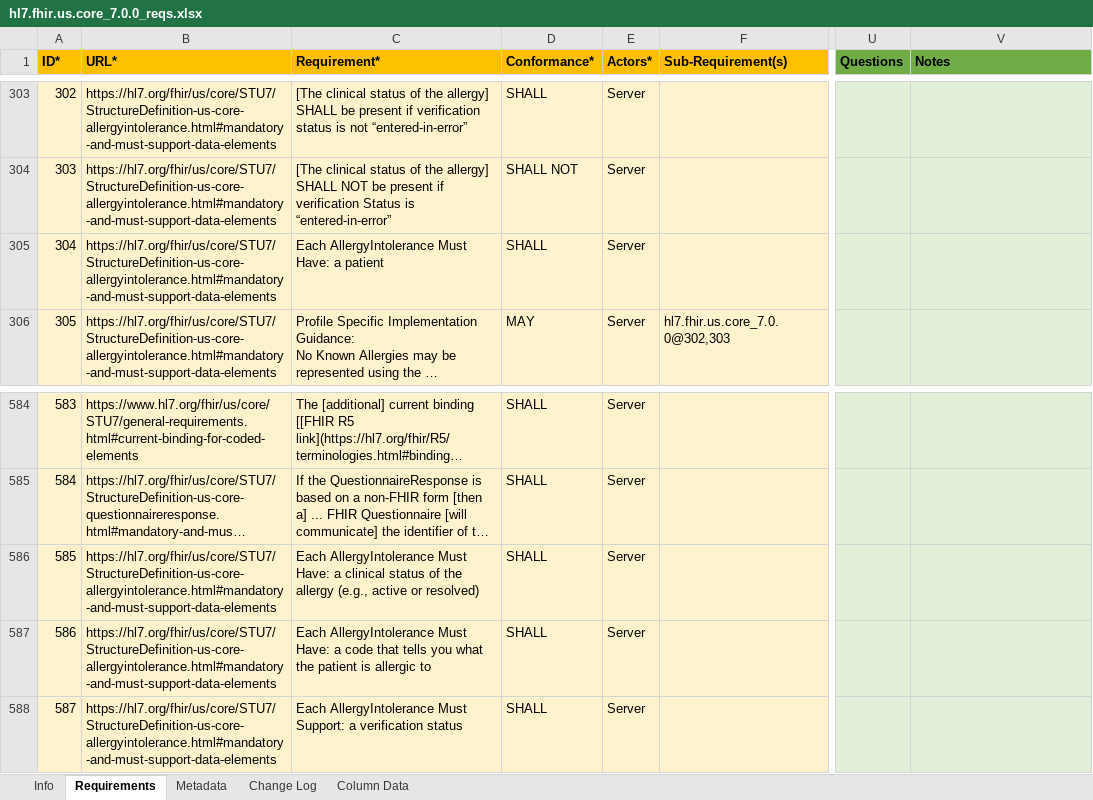
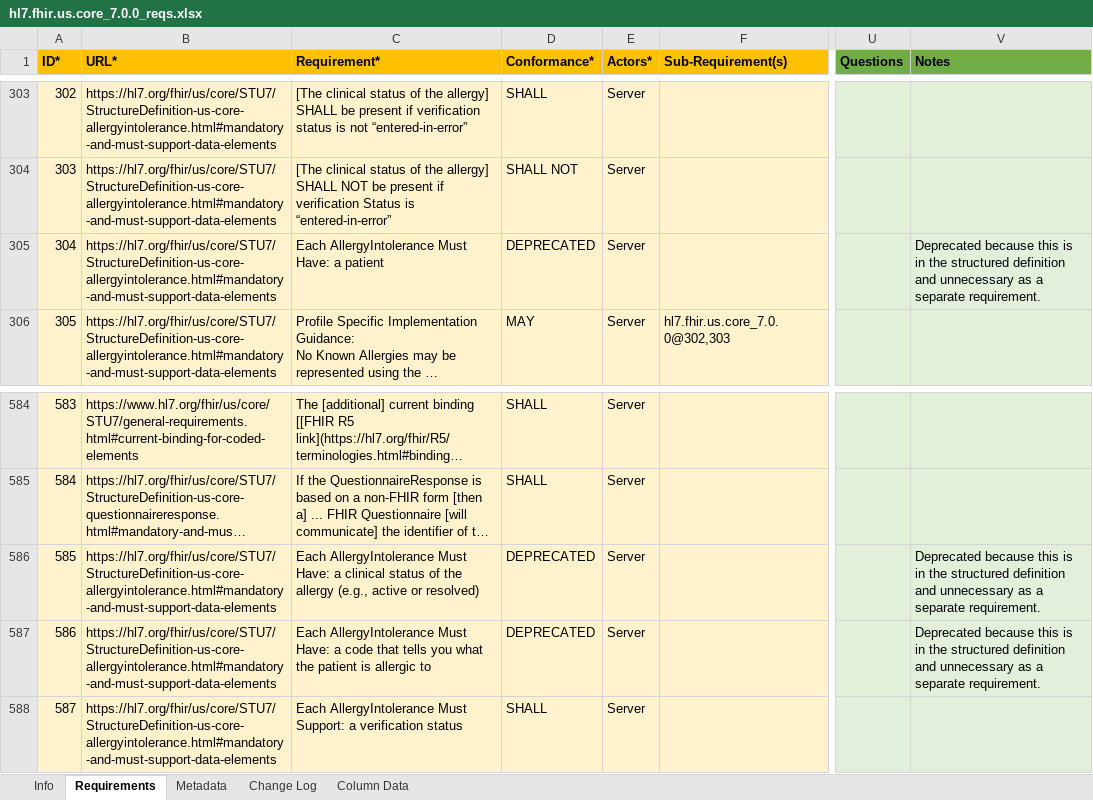
Before and after one commit to inferno-framework/us-core-test-kit, an Excel workbook: lib/us_core_test_kit/requirements/hl7.fhir.us.core_7.0.0_reqs.xlsx, sheet Requirements, drawn as a sheet; only a part is shown, gaps mark what is left out; long unchanged cells end in …; values as stored, in another font and other column widths than the file's, no borders; the diff names each change by its address in the sheet, - before the commit and + after, or states it on an @@ line.

```diff
--- a/lib/us_core_test_kit/requirements/hl7.fhir.us.core_7.0.0_reqs.xlsx (sheet Requirements)
+++ b/lib/us_core_test_kit/requirements/hl7.fhir.us.core_7.0.0_reqs.xlsx (sheet Requirements)
-D305 (Conformance*): SHALL
+D305 (Conformance*): DEPRECATED
-V305 (Notes): (empty)
+V305 (Notes): Deprecated because this is in the structured definition and unnecessary as a separate requirement.
-D586:D587 (Conformance*): SHALL
+D586:D587 (Conformance*): DEPRECATED
-V586:V587 (Notes): (empty)
+V586:V587 (Notes): Deprecated because this is in the structured definition and unnecessary as a separate requirement.
```
Also changed, not shown: lib/us_core_test_kit/requirements/hl7.fhir.us.core_6.1.0_reqs.xlsx, lib/us_core_test_kit/requirements/hl7.fhir.us.core_8.0.0_reqs.xlsx, 8 other files.
